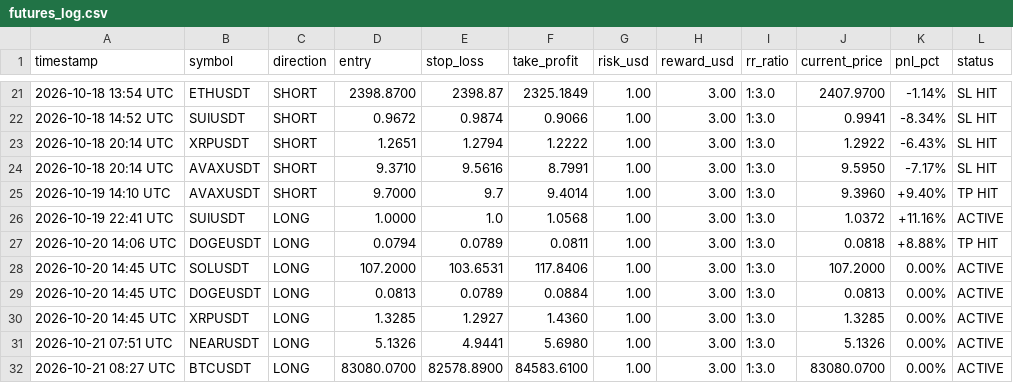
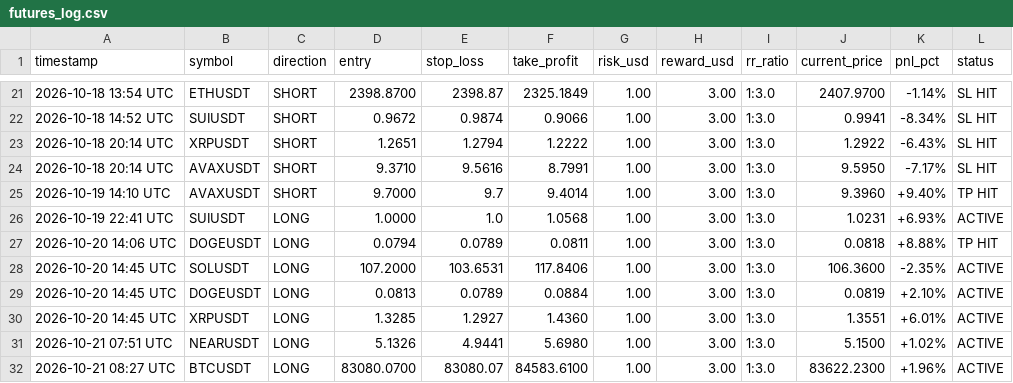
Before and after one commit to musha1229/crypto-future-bot, a CSV file: futures_log.csv, drawn as a sheet; only a part is shown, gaps mark what is left out.

```diff
--- a/futures_log.csv
+++ b/futures_log.csv
@@ -25,8 +25,8 @@ timestamp,symbol,direction,entry,stop_loss,take_profit,risk_usd,reward_usd,rr_ra
 2026-10-19 14:10 UTC,AVAXUSDT,SHORT,9.7000,9.7,9.4014,1.00,3.00,1:3.0,9.3960,+9.40%,TP HIT
-2026-10-19 22:41 UTC,SUIUSDT,LONG,1.0000,1.0,1.0568,1.00,3.00,1:3.0,1.0372,+11.16%,ACTIVE
+2026-10-19 22:41 UTC,SUIUSDT,LONG,1.0000,1.0,1.0568,1.00,3.00,1:3.0,1.0231,+6.93%,ACTIVE
 2026-10-20 14:06 UTC,DOGEUSDT,LONG,0.0794,0.0789,0.0811,1.00,3.00,1:3.0,0.0818,+8.88%,TP HIT
-2026-10-20 14:45 UTC,SOLUSDT,LONG,107.2000,103.6531,117.8406,1.00,3.00,1:3.0,107.2000,0.00%,ACTIVE
-2026-10-20 14:45 UTC,DOGEUSDT,LONG,0.0813,0.0789,0.0884,1.00,3.00,1:3.0,0.0813,0.00%,ACTIVE
-2026-10-20 14:45 UTC,XRPUSDT,LONG,1.3285,1.2927,1.4360,1.00,3.00,1:3.0,1.3285,0.00%,ACTIVE
-2026-10-21 07:51 UTC,NEARUSDT,LONG,5.1326,4.9441,5.6980,1.00,3.00,1:3.0,5.1326,0.00%,ACTIVE
-2026-10-21 08:27 UTC,BTCUSDT,LONG,83080.0700,82578.8900,84583.6100,1.00,3.00,1:3.0,83080.0700,0.00%,ACTIVE
+2026-10-20 14:45 UTC,SOLUSDT,LONG,107.2000,103.6531,117.8406,1.00,3.00,1:3.0,106.3600,-2.35%,ACTIVE
+2026-10-20 14:45 UTC,DOGEUSDT,LONG,0.0813,0.0789,0.0884,1.00,3.00,1:3.0,0.0819,+2.10%,ACTIVE
+2026-10-20 14:45 UTC,XRPUSDT,LONG,1.3285,1.2927,1.4360,1.00,3.00,1:3.0,1.3551,+6.01%,ACTIVE
+2026-10-21 07:51 UTC,NEARUSDT,LONG,5.1326,4.9441,5.6980,1.00,3.00,1:3.0,5.1500,+1.02%,ACTIVE
+2026-10-21 08:27 UTC,BTCUSDT,LONG,83080.0700,83080.07,84583.6100,1.00,3.00,1:3.0,83622.2300,+1.96%,ACTIVE
```
